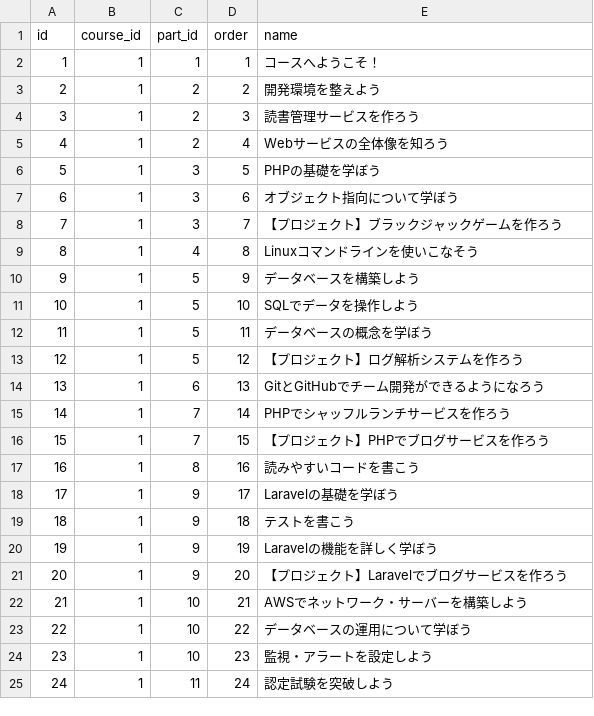
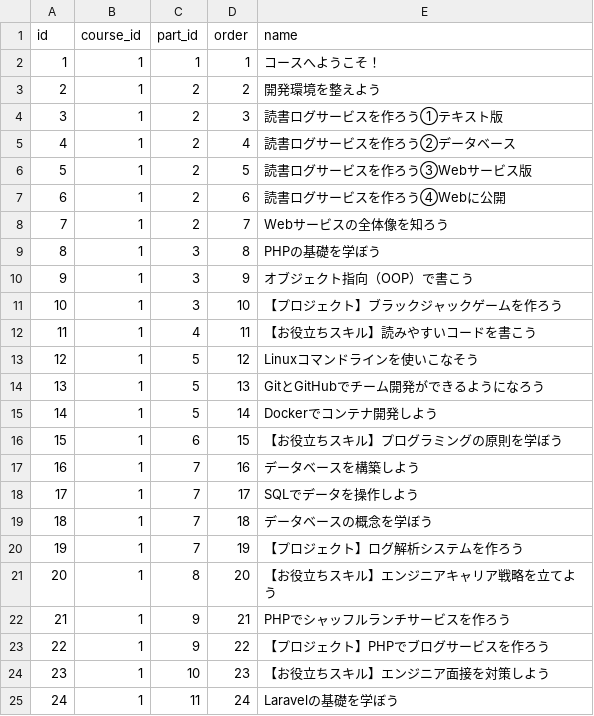
Before and after one commit to dokugaku-engineer/dokugaku-engineer, a CSV file: api/storage/app/public/lecture/lesson.csv, drawn as a sheet; only a part is shown; the diff covers the shown part only.

```diff
--- a/api/storage/app/public/lecture/lesson.csv
+++ b/api/storage/app/public/lecture/lesson.csv
@@ -3,23 +3,23 @@ id,course_id,part_id,order,name
 2,1,2,2,開発環境を整えよう
-3,1,2,3,読書管理サービスを作ろう
-4,1,2,4,Webサービスの全体像を知ろう
-5,1,3,5,PHPの基礎を学ぼう
-6,1,3,6,オブジェクト指向について学ぼう
-7,1,3,7,【プロジェクト】ブラックジャックゲームを作ろう
-8,1,4,8,Linuxコマンドラインを使いこなそう
-9,1,5,9,データベースを構築しよう
-10,1,5,10,SQLでデータを操作しよう
-11,1,5,11,データベースの概念を学ぼう
-12,1,5,12,【プロジェクト】ログ解析システムを作ろう
-13,1,6,13,GitとGitHubでチーム開発ができるようになろう
-14,1,7,14,PHPでシャッフルランチサービスを作ろう
-15,1,7,15,【プロジェクト】PHPでブログサービスを作ろう
-16,1,8,16,読みやすいコードを書こう
-17,1,9,17,Laravelの基礎を学ぼう
-18,1,9,18,テストを書こう
-19,1,9,19,Laravelの機能を詳しく学ぼう
-20,1,9,20,【プロジェクト】Laravelでブログサービスを作ろう
-21,1,10,21,AWSでネットワーク・サーバーを構築しよう
-22,1,10,22,データベースの運用について学ぼう
-23,1,10,23,監視・アラートを設定しよう
-24,1,11,24,認定試験を突破しよう
+3,1,2,3,読書ログサービスを作ろう①テキスト版
+4,1,2,4,読書ログサービスを作ろう②データベース
+5,1,2,5,読書ログサービスを作ろう③Webサービス版
+6,1,2,6,読書ログサービスを作ろう④Webに公開
+7,1,2,7,Webサービスの全体像を知ろう
+8,1,3,8,PHPの基礎を学ぼう
+9,1,3,9,オブジェクト指向（OOP）で書こう
+10,1,3,10,【プロジェクト】ブラックジャックゲームを作ろう
+11,1,4,11,【お役立ちスキル】読みやすいコードを書こう
+12,1,5,12,Linuxコマンドラインを使いこなそう
+13,1,5,13,GitとGitHubでチーム開発ができるようになろう
+14,1,5,14,Dockerでコンテナ開発しよう
+15,1,6,15,【お役立ちスキル】プログラミングの原則を学ぼう
+16,1,7,16,データベースを構築しよう
+17,1,7,17,SQLでデータを操作しよう
+18,1,7,18,データベースの概念を学ぼう
+19,1,7,19,【プロジェクト】ログ解析システムを作ろう
+20,1,8,20,【お役立ちスキル】エンジニアキャリア戦略を立てよう
+21,1,9,21,PHPでシャッフルランチサービスを作ろう
+22,1,9,22,【プロジェクト】PHPでブログサービスを作ろう
+23,1,10,23,【お役立ちスキル】エンジニア面接を対策しよう
+24,1,11,24,Laravelの基礎を学ぼう
```
Also changed, not shown: 11 added rows elsewhere in this file, api/storage/app/public/lecture/course.csv, api/storage/app/public/lecture/part.csv, 2 other files.
